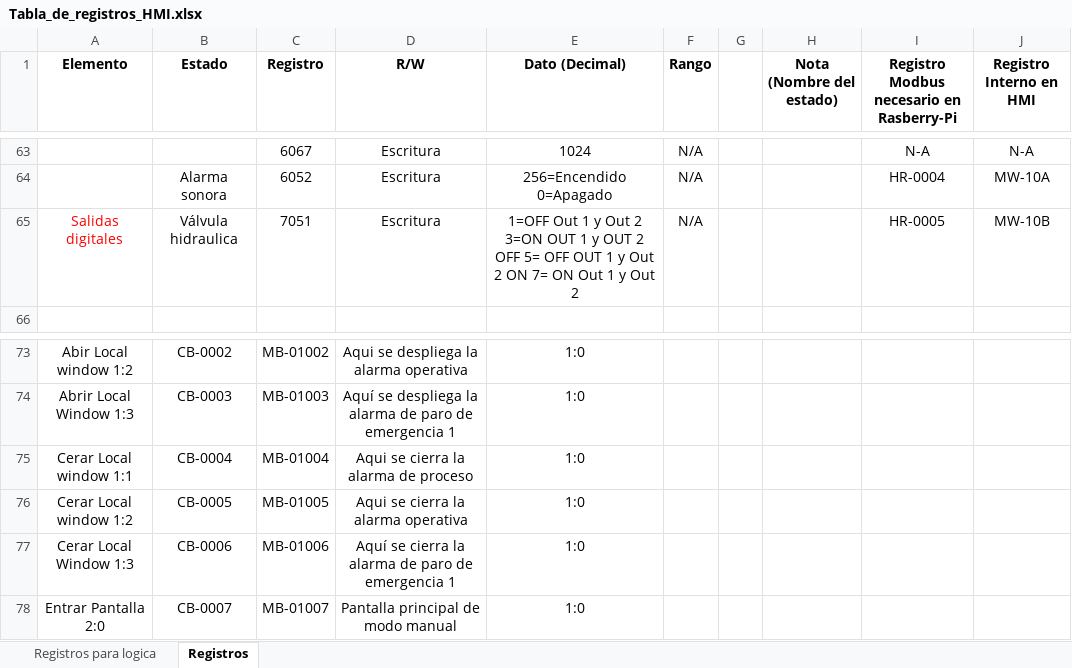
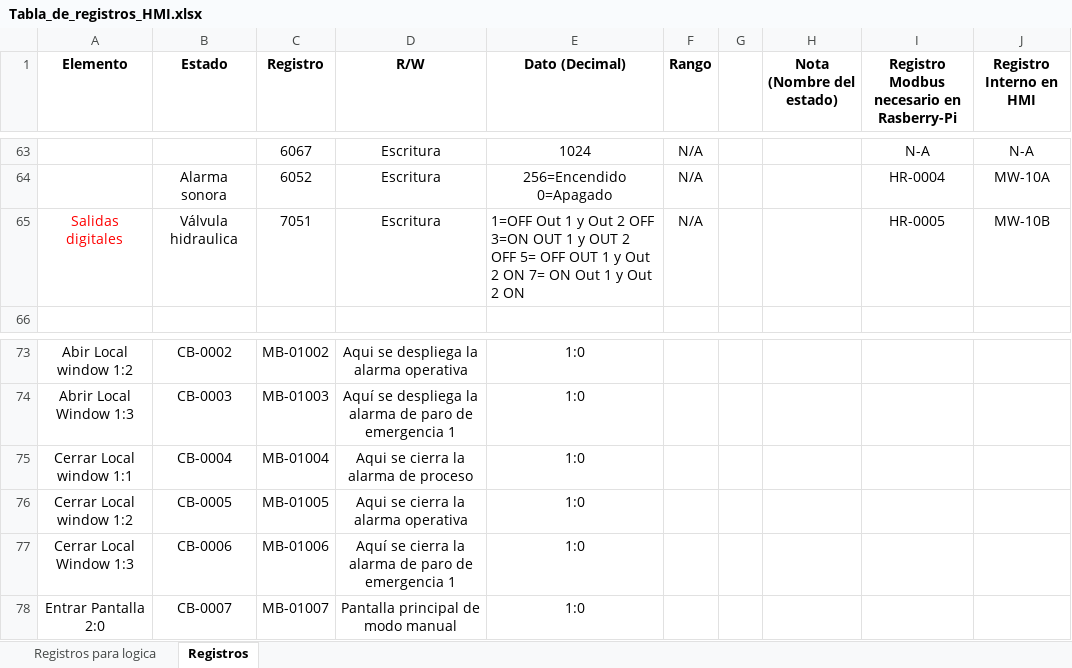
Before and after one commit to moisesrc13/rel_ros, an Excel workbook: documentation/Tabla_de_registros_HMI.xlsx, sheet Registros, drawn as a sheet; only a part is shown, gaps mark what is left out; values as stored, in another font and other column widths than the file's, no borders; charts and pictures not drawn; the diff names each change by its address in the sheet, - before the commit and + after, or states it on an @@ line.

```diff
--- a/documentation/Tabla_de_registros_HMI.xlsx (sheet Registros)
+++ b/documentation/Tabla_de_registros_HMI.xlsx (sheet Registros)
-E65 (Dato (Decimal)): …Out 2 3=ON OUT 1 y OUT 2 OFF 5= OFF OUT 1 y Out 2 ON 7= ON Out 1 y Out 2
+E65 (Dato (Decimal)): …Out 2 OFF 3=ON OUT 1 y OUT 2 OFF 5= OFF OUT 1 y Out 2 ON 7= ON Out 1 y Out 2 ON
-E65 alignment: center
+E65 alignment: left
-A75 (Elemento): Cerar Local window 1:1
+A75 (Elemento): Cerrar Local window 1:1
-A76 (Elemento): Cerar Local window 1:2
+A76 (Elemento): Cerrar Local window 1:2
-A77 (Elemento): Cerar Local Window 1:3
+A77 (Elemento): Cerrar Local Window 1:3
```
Also changed, not shown: charts or pictures, 3 other files.
